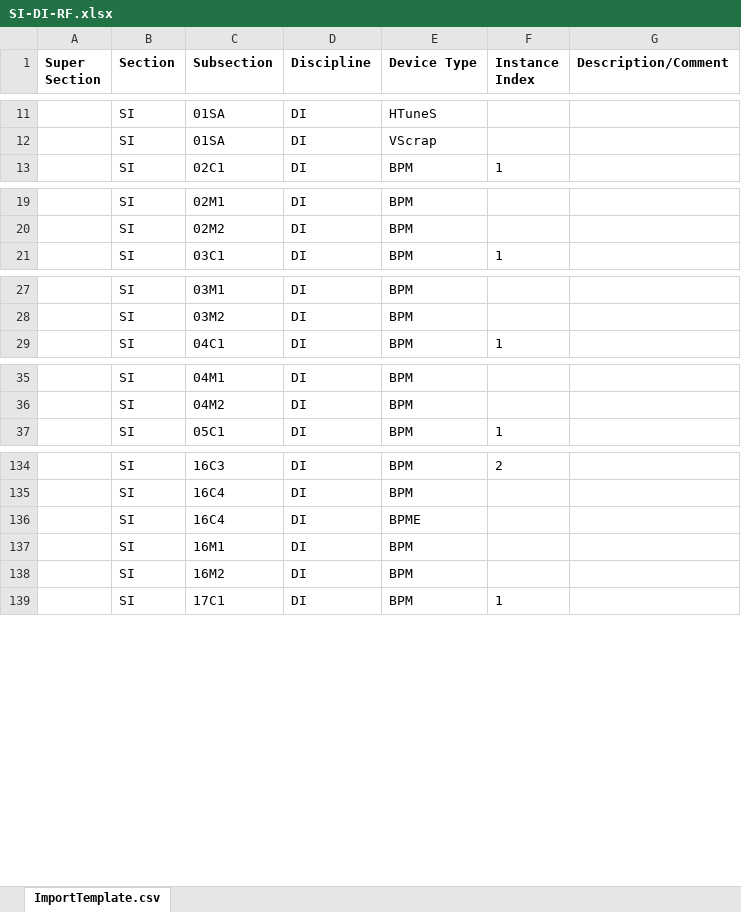
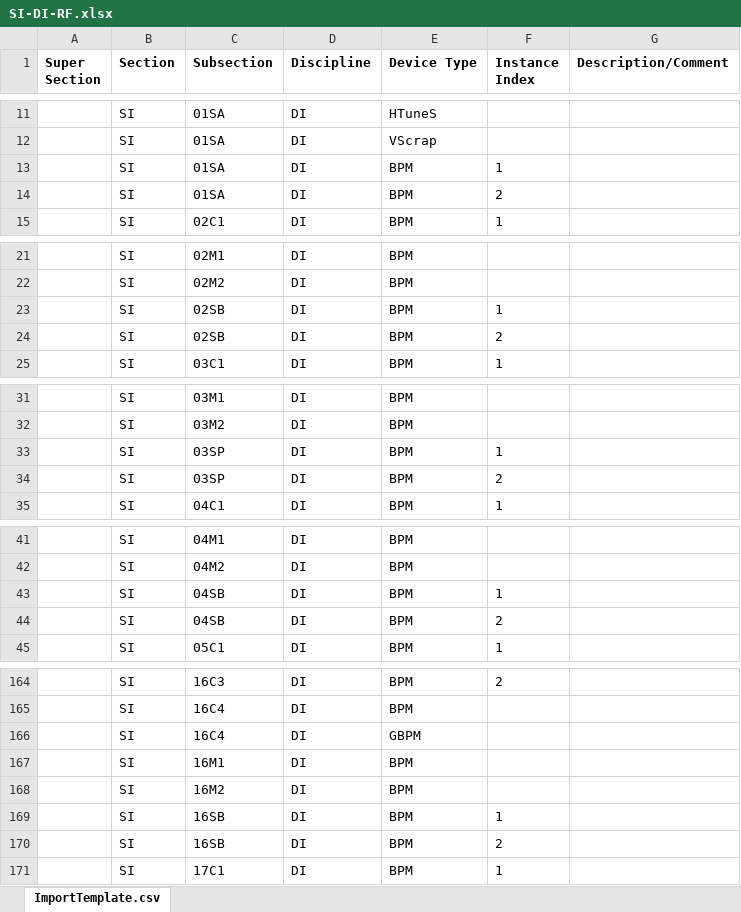
Before and after one commit to lnls-sirius/discs-management, an Excel workbook: excel-files/naming-service/SI-DI-RF.xlsx, sheet ImportTemplate.csv, drawn as a sheet; only a part is shown, gaps mark what is left out; values as stored, in another font and other column widths than the file's, no borders; addresses are those after the commit; the diff covers the shown part only; the diff names each change by its address in the sheet, - before the commit and + after, or states it on an @@ line.

Commit message:
Update in SI-DI-RF.xlsx
- added ID BPMs

```diff
--- a/excel-files/naming-service/SI-DI-RF.xlsx (sheet ImportTemplate.csv)
+++ b/excel-files/naming-service/SI-DI-RF.xlsx (sheet ImportTemplate.csv)
+row 13:  | SI | 01SA | DI | BPM | 1
+row 14:  | SI | 01SA | DI | BPM | 2
+row 23:  | SI | 02SB | DI | BPM | 1
+row 24:  | SI | 02SB | DI | BPM | 2
+row 33:  | SI | 03SP | DI | BPM | 1
+row 34:  | SI | 03SP | DI | BPM | 2
+row 43:  | SI | 04SB | DI | BPM | 1
+row 44:  | SI | 04SB | DI | BPM | 2
-E166 (Device Type): BPME
+E166 (Device Type): GBPM
+row 169:  | SI | 16SB | DI | BPM | 1
+row 170:  | SI | 16SB | DI | BPM | 2
```
Also changed, not shown: 30 added rows elsewhere in this sheet.
